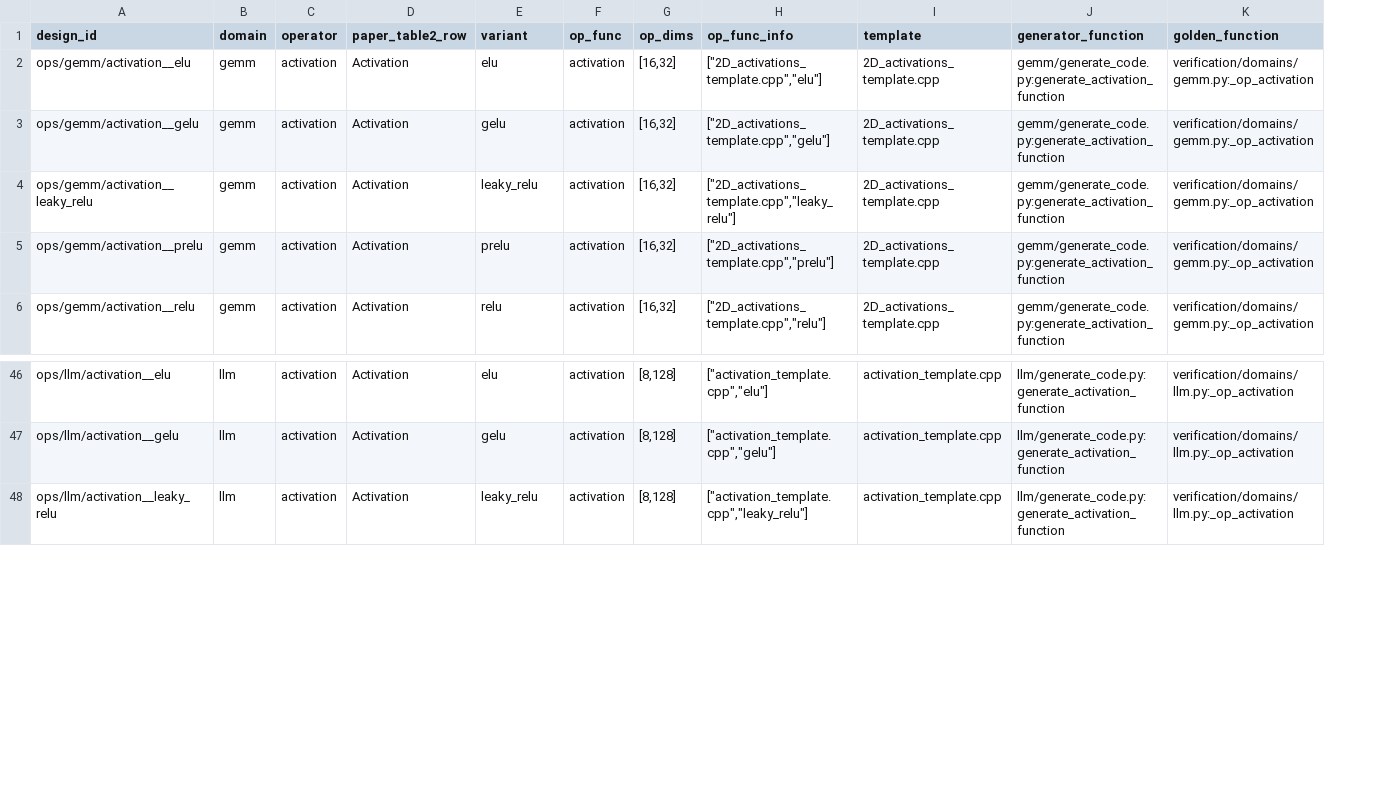
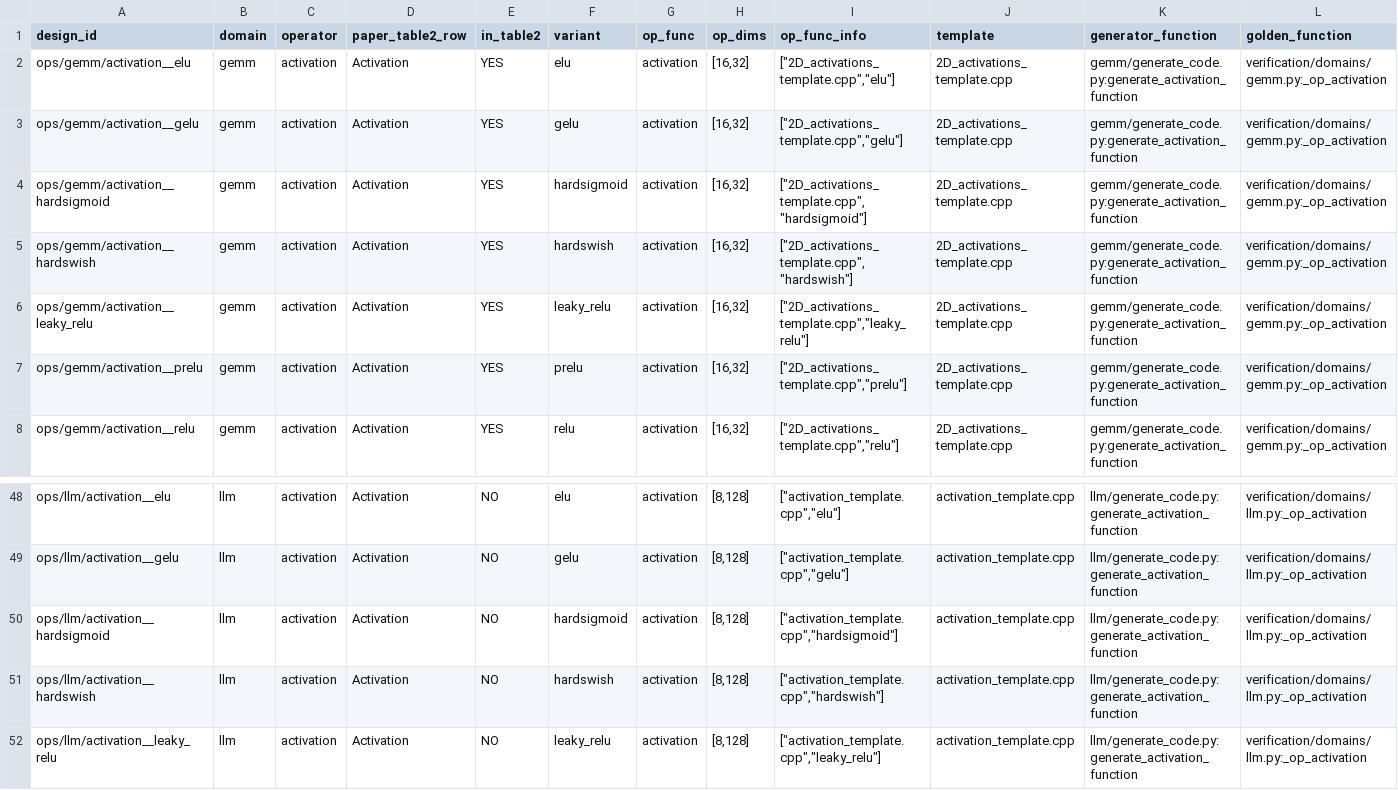
Before and after one commit to hchen799/ForgeBench, a CSV file: manifest/designs/ops.csv, drawn as a sheet; only a part is shown, gaps mark what is left out; addresses are those after the commit; rows hold the shown columns only; the diff names each change by its address in the sheet, - before the commit and + after, or states it on an @@ line.

```diff
--- a/manifest/designs/ops.csv
+++ b/manifest/designs/ops.csv
+column E (in_table2), rows 2-3: YES | YES; rows 6-8: all YES; rows 48-49: NO | NO; row 52: NO
+row 4: ops/gemm/activation__hardsigmoid | gemm | activation | Activation | YES | hardsigmoid | activation | [16,32] | ["2D_activations_template.cpp","hardsigmoid"] | 2D_activations_template.cpp | gemm/generate_code.py:generate_activation_function | verification/domains/gemm.py:_op_activation
+row 5: ops/gemm/activation__hardswish | gemm | activation | Activation | YES | hardswish | activation | [16,32] | ["2D_activations_template.cpp","hardswish"] | 2D_activations_template.cpp | gemm/generate_code.py:generate_activation_function | verification/domains/gemm.py:_op_activation
+row 50: ops/llm/activation__hardsigmoid | llm | activation | Activation | NO | hardsigmoid | activation | [8,128] | ["activation_template.cpp","hardsigmoid"] | activation_template.cpp | llm/generate_code.py:generate_activation_function | verification/domains/llm.py:_op_activation
+row 51: ops/llm/activation__hardswish | llm | activation | Activation | NO | hardswish | activation | [8,128] | ["activation_template.cpp","hardswish"] | activation_template.cpp | llm/generate_code.py:generate_activation_function | verification/domains/llm.py:_op_activation
```
Also changed, not shown: 16 other files.
